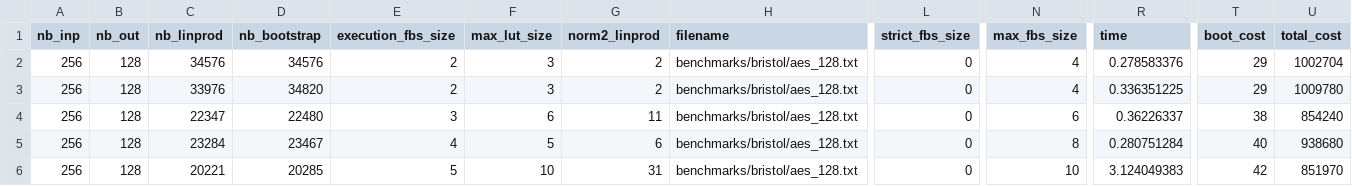
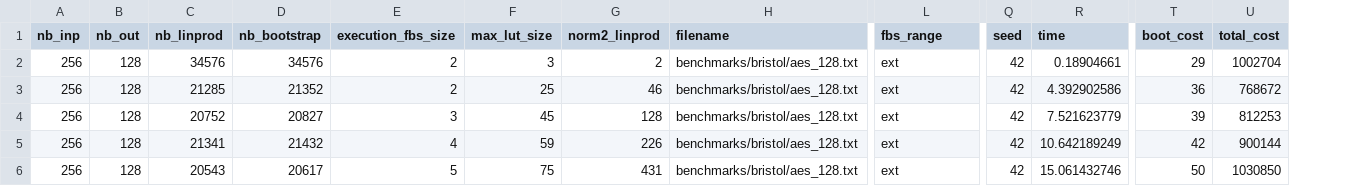
Before and after one commit to ssmiler/tfhe_fbs_map, a CSV file: experiments/bristol_agg_est.csv, drawn as a sheet; only a part is shown, gaps mark what is left out; removed rows and columns are numbered as before the commit, all else as after; the diff covers the shown part only; the diff names each change by its address in the sheet, - before the commit and + after, or states it on an @@ line.

```diff
--- a/experiments/bristol_agg_est.csv
+++ b/experiments/bristol_agg_est.csv
-column N (max_fbs_size), rows 2-6: 4 | 4 | 6 | 8 | 10
+column Q (seed), rows 2-6: all 42
-L1: strict_fbs_size
+L1: fbs_range
-L2:L6 (fbs_range): 0
+L2:L6 (fbs_range): ext
-R2 (time): 0.278583376
+R2 (time): 0.18904661
-C3 (nb_linprod): 33976
+C3 (nb_linprod): 21285
-D3 (nb_bootstrap): 34820
+D3 (nb_bootstrap): 21352
-F3 (max_lut_size): 3
+F3 (max_lut_size): 25
-G3 (norm2_linprod): 2
+G3 (norm2_linprod): 46
-R3 (time): 0.336351225
+R3 (time): 4.392902586
-T3 (boot_cost): 29
+T3 (boot_cost): 36
-U3 (total_cost): 1009780
+U3 (total_cost): 768672
-C4 (nb_linprod): 22347
+C4 (nb_linprod): 20752
-D4 (nb_bootstrap): 22480
+D4 (nb_bootstrap): 20827
-F4 (max_lut_size): 6
+F4 (max_lut_size): 45
-G4 (norm2_linprod): 11
+G4 (norm2_linprod): 128
-R4 (time): 0.36226337
+R4 (time): 7.521623779
-T4 (boot_cost): 38
+T4 (boot_cost): 39
-U4 (total_cost): 854240
+U4 (total_cost): 812253
-C5 (nb_linprod): 23284
+C5 (nb_linprod): 21341
-D5 (nb_bootstrap): 23467
+D5 (nb_bootstrap): 21432
-F5 (max_lut_size): 5
+F5 (max_lut_size): 59
-G5 (norm2_linprod): 6
+G5 (norm2_linprod): 226
-R5 (time): 0.280751284
+R5 (time): 10.642189249
-T5 (boot_cost): 40
+T5 (boot_cost): 42
-U5 (total_cost): 938680
+U5 (total_cost): 900144
-C6 (nb_linprod): 20221
+C6 (nb_linprod): 20543
-D6 (nb_bootstrap): 20285
+D6 (nb_bootstrap): 20617
-F6 (max_lut_size): 10
+F6 (max_lut_size): 75
-G6 (norm2_linprod): 31
+G6 (norm2_linprod): 431
-R6 (time): 3.124049383
+R6 (time): 15.061432746
-T6 (boot_cost): 42
+T6 (boot_cost): 50
-U6 (total_cost): 851970
+U6 (total_cost): 1030850
```
Also changed, not shown: 84 edited cells elsewhere in this file, experiments/generated_agg_est.csv, experiments/iscas85_agg_est.csv, 9 other files.
